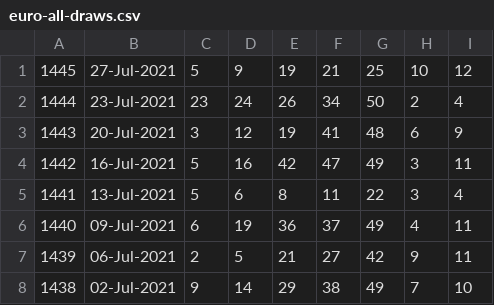
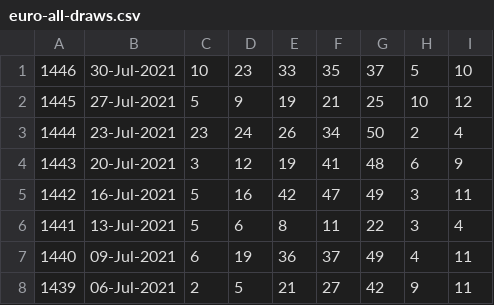
Before and after one commit to pastorcmentarny/DomJavaKB, a CSV file: data/lotto/euro-all-draws.csv, drawn as a sheet; only a part is shown; the shorter side is filled out with more unchanged rows; the diff names each change by its address in the sheet, - before the commit and + after, or states it on an @@ line.

```diff
--- a/data/lotto/euro-all-draws.csv
+++ b/data/lotto/euro-all-draws.csv
+row 1: 1446 | 30-Jul-2021 | 10 | 23 | 33 | 35 | 37 | 5 | 10
```
Also changed, not shown: data/lotto/euro-hotpicks-all-draws.csv, data/lotto/lotto-hotpicks-all-draws.csv, 13 other files.
